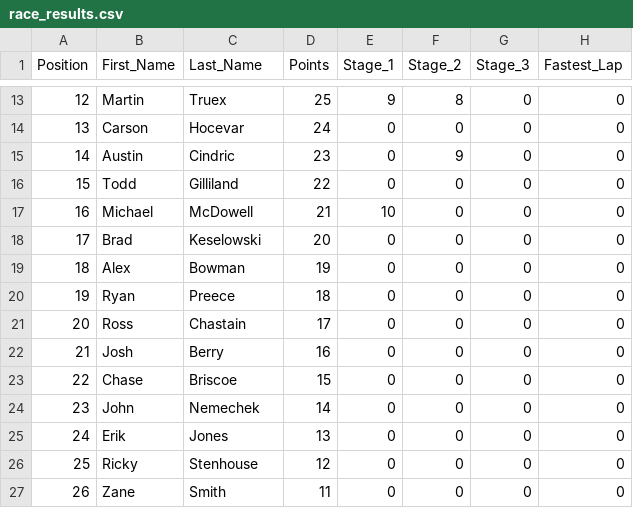
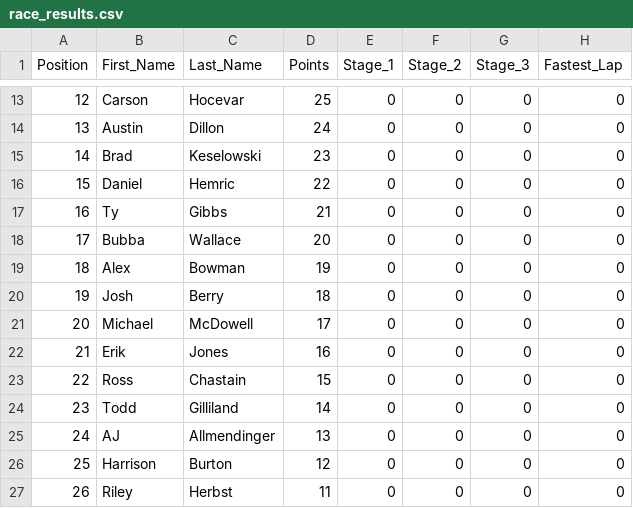
Before and after one commit to jsaxon2/NASCARUpdatePoints, a CSV file: race_results.csv, drawn as a sheet; only a part is shown, gaps mark what is left out; the diff covers the shown part only.

```diff
--- a/race_results.csv
+++ b/race_results.csv
@@ -13,15 +13,15 @@ Position,First_Name,Last_Name,Points,Stage_1,Stage_2,Stage_3,Fastest_Lap
-12,Martin,Truex,25,9,8,0,0
-13,Carson,Hocevar,24,0,0,0,0
-14,Austin,Cindric,23,0,9,0,0
-15,Todd,Gilliland,22,0,0,0,0
-16,Michael,McDowell,21,10,0,0,0
-17,Brad,Keselowski,20,0,0,0,0
+12,Carson,Hocevar,25,0,0,0,0
+13,Austin,Dillon,24,0,0,0,0
+14,Brad,Keselowski,23,0,0,0,0
+15,Daniel,Hemric,22,0,0,0,0
+16,Ty,Gibbs,21,0,0,0,0
+17,Bubba,Wallace,20,0,0,0,0
 18,Alex,Bowman,19,0,0,0,0
-19,Ryan,Preece,18,0,0,0,0
-20,Ross,Chastain,17,0,0,0,0
-21,Josh,Berry,16,0,0,0,0
-22,Chase,Briscoe,15,0,0,0,0
-23,John,Nemechek,14,0,0,0,0
-24,Erik,Jones,13,0,0,0,0
-25,Ricky,Stenhouse,12,0,0,0,0
-26,Zane,Smith,11,0,0,0,0
+19,Josh,Berry,18,0,0,0,0
+20,Michael,McDowell,17,0,0,0,0
+21,Erik,Jones,16,0,0,0,0
+22,Ross,Chastain,15,0,0,0,0
+23,Todd,Gilliland,14,0,0,0,0
+24,AJ,Allmendinger,13,0,0,0,0
+25,Harrison,Burton,12,0,0,0,0
+26,Riley,Herbst,11,0,0,0,0
```
Also changed, not shown: 50 edited cells elsewhere in this file.
